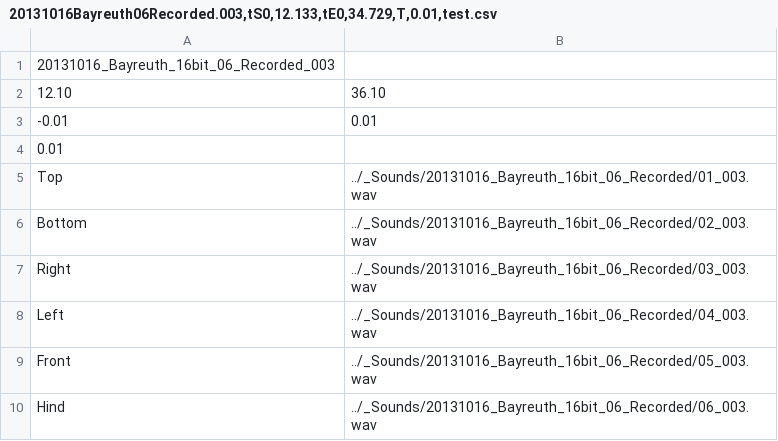
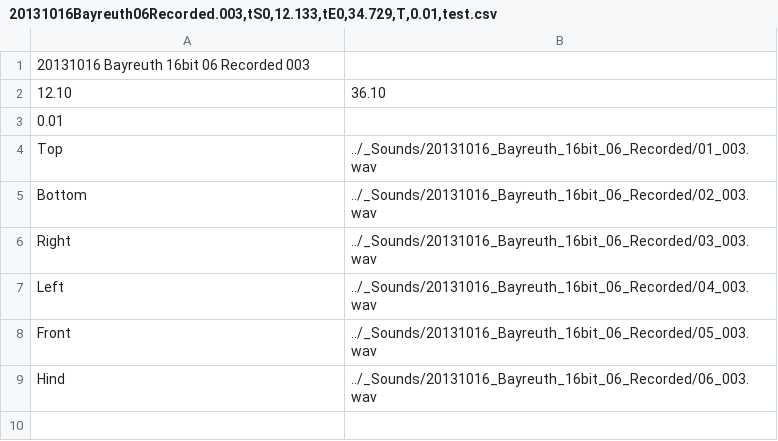
Before and after one commit to renpoo/xcor_Analyzer, a CSV file: _CSVs/20131016Bayreuth06Recorded.003,tS0,12.133,tE0,34.729,T,0.01,test.csv, drawn as a sheet.

```diff
--- a/_CSVs/20131016Bayreuth06Recorded.003,tS0,12.133,tE0,34.729,T,0.01,test.csv
+++ b/_CSVs/20131016Bayreuth06Recorded.003,tS0,12.133,tE0,34.729,T,0.01,test.csv
@@ -1,4 +1,3 @@
-20131016_Bayreuth_16bit_06_Recorded_003,
+20131016 Bayreuth 16bit 06 Recorded 003,
 12.10,36.10
--0.01,0.01
 0.01,
```
Also changed, not shown: 5 other files.
